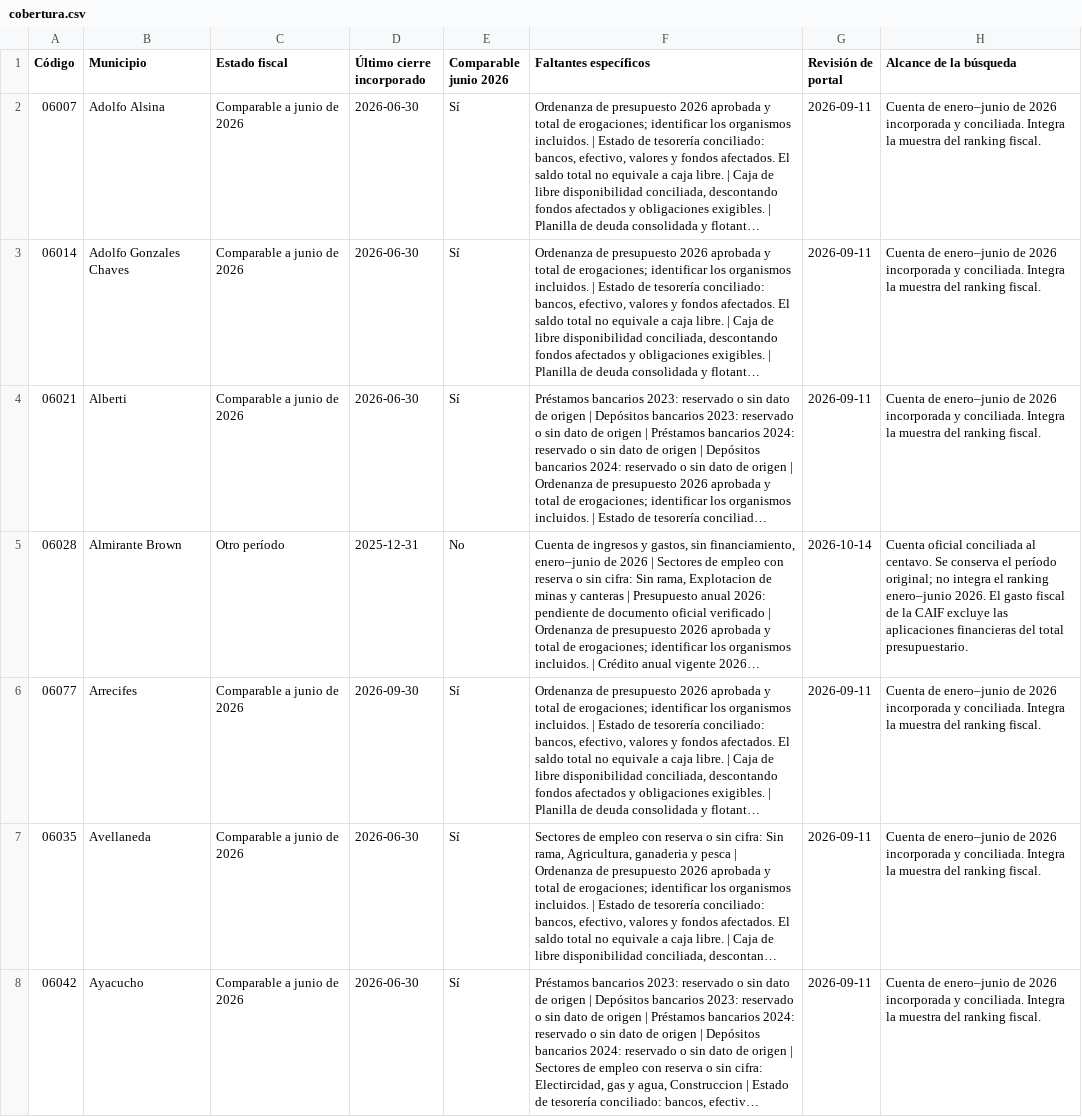
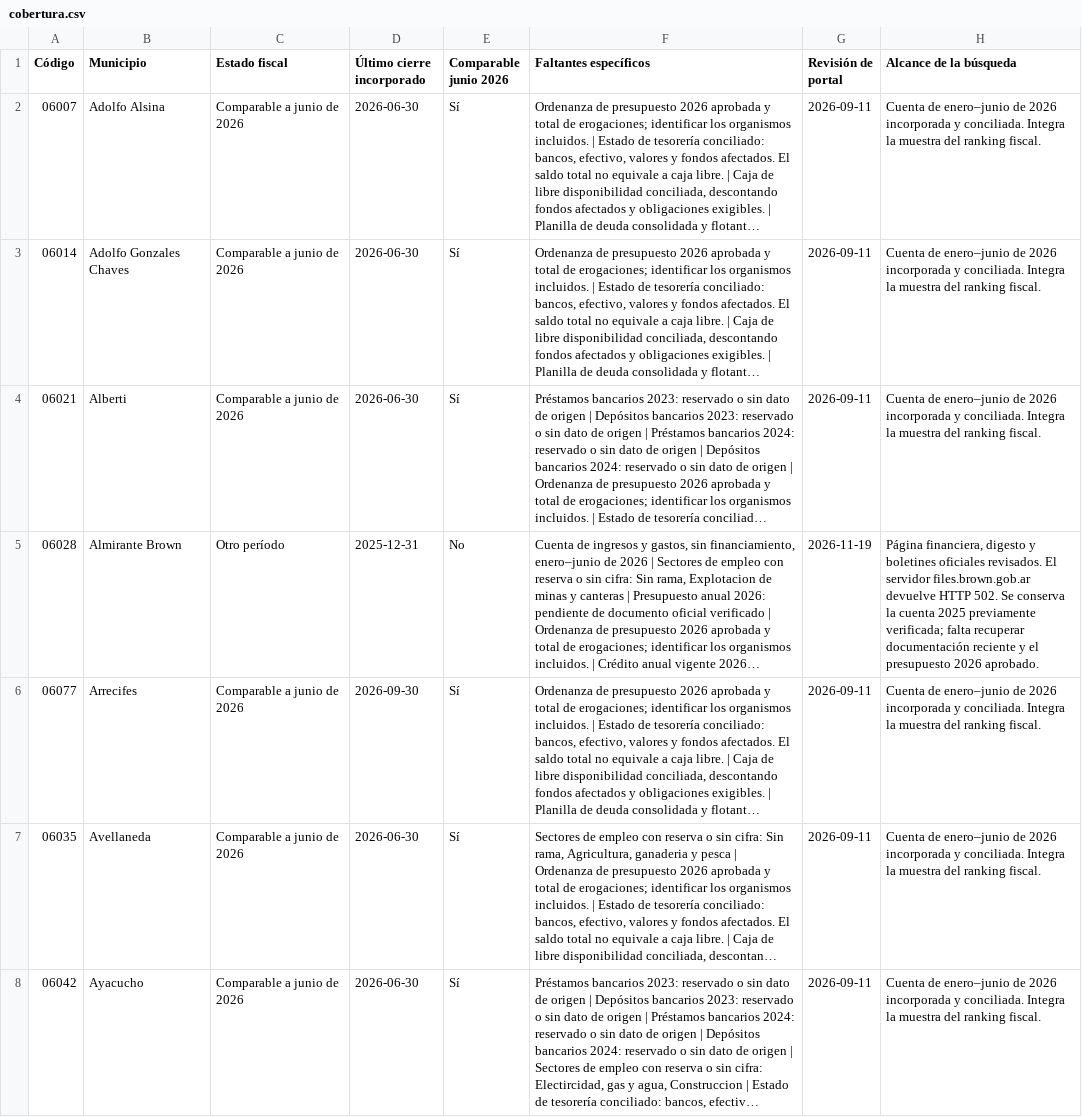
Before and after one commit to federico18pellegrini-ux/tablero-fiscal-provincias, a CSV file: municipios/data/cobertura.csv, drawn as a sheet; only a part is shown; long unchanged cells end in …; the diff covers the shown part only; the diff names each change by its address in the sheet, - before the commit and + after, or states it on an @@ line.

```diff
--- a/municipios/data/cobertura.csv
+++ b/municipios/data/cobertura.csv
-G5 (Revisión de portal): 2026-10-14
+G5 (Revisión de portal): 2026-11-19
-H5 (Alcance de la búsqueda): Cuenta oficial conciliada al centavo. Se conserva el período original; no integra el ranking enero–junio 2026. El gasto fiscal de la CAIF excluye las aplicaciones financieras del total presupuestario.
+H5 (Alcance de la búsqueda): Página financiera, digesto y boletines oficiales revisados. El servidor files.brown.gob.ar devuelve HTTP 502. Se conserva la cuenta 2025 previamente verificada; falta recuperar documentación reciente y el presupuesto 2026 aprobado.
```
Also changed, not shown: 3 edited cells elsewhere in this file, municipios/data/fuentes.csv, municipios/data/matriz_faltantes.csv, 41 other files.
